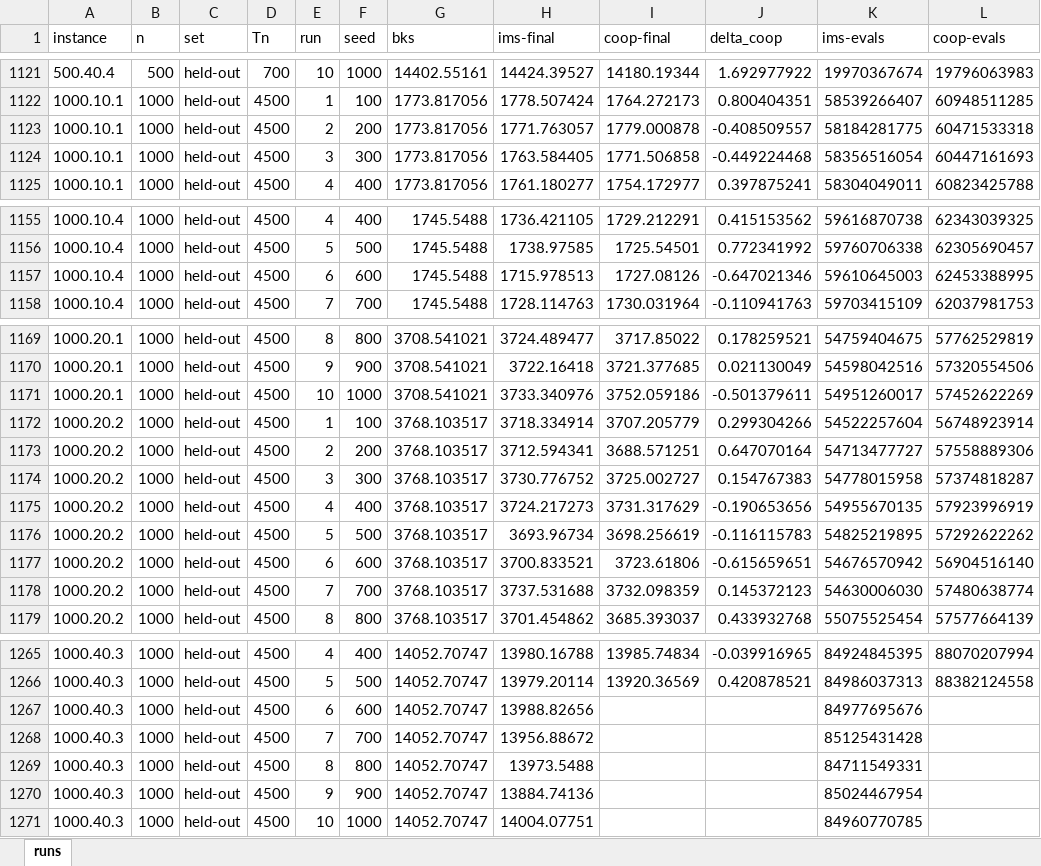
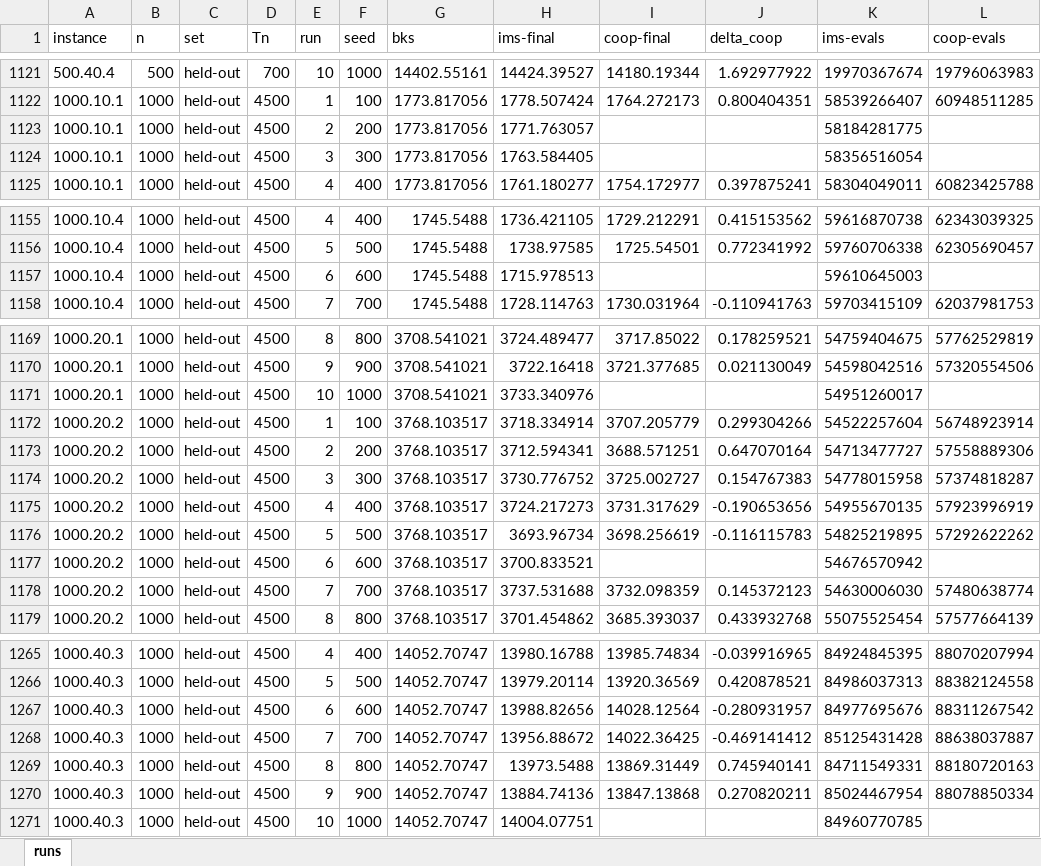
Before and after one commit to Tran-Ngoc-Bao/Parallel_MMVRPD-MTV_with_Master-Slave, an Excel workbook: master-slave/outputs/exp1-full/runs_delta.xlsx, sheet runs, drawn as a sheet; only a part is shown, gaps mark what is left out; values as stored, in another font and other column widths than the file's, no borders; the diff covers the shown part only; the diff names each change by its address in the sheet, - before the commit and + after, or states it on an @@ line.

Commit message:
update 1000 cus experiment 1-full

```diff
--- a/master-slave/outputs/exp1-full/runs_delta.xlsx (sheet runs)
+++ b/master-slave/outputs/exp1-full/runs_delta.xlsx (sheet runs)
-I1123 (coop-final): 1779.000878
+I1123 (coop-final): (empty)
-J1123 (delta_coop): -0.408509557
+J1123 (delta_coop): (empty)
-L1123 (coop-evals): 60471533318
+L1123 (coop-evals): (empty)
-I1124 (coop-final): 1771.506858
+I1124 (coop-final): (empty)
-J1124 (delta_coop): -0.449224468
+J1124 (delta_coop): (empty)
-L1124 (coop-evals): 60447161693
+L1124 (coop-evals): (empty)
-I1157 (coop-final): 1727.08126
+I1157 (coop-final): (empty)
-J1157 (delta_coop): -0.647021346
+J1157 (delta_coop): (empty)
-L1157 (coop-evals): 62453388995
+L1157 (coop-evals): (empty)
-I1171 (coop-final): 3752.059186
+I1171 (coop-final): (empty)
-J1171 (delta_coop): -0.501379611
+J1171 (delta_coop): (empty)
-L1171 (coop-evals): 57452622269
+L1171 (coop-evals): (empty)
-I1177 (coop-final): 3723.61806
+I1177 (coop-final): (empty)
-J1177 (delta_coop): -0.615659651
+J1177 (delta_coop): (empty)
-L1177 (coop-evals): 56904516140
+L1177 (coop-evals): (empty)
-I1267 (coop-final): (empty)
+I1267 (coop-final): 14028.12564
-J1267 (delta_coop): (empty)
+J1267 (delta_coop): -0.280931957
-L1267 (coop-evals): (empty)
+L1267 (coop-evals): 88311267542
-I1268 (coop-final): (empty)
+I1268 (coop-final): 14022.36425
-J1268 (delta_coop): (empty)
+J1268 (delta_coop): -0.469141412
-L1268 (coop-evals): (empty)
+L1268 (coop-evals): 88638037887
-I1269 (coop-final): (empty)
+I1269 (coop-final): 13869.31449
-J1269 (delta_coop): (empty)
+J1269 (delta_coop): 0.745940141
-L1269 (coop-evals): (empty)
+L1269 (coop-evals): 88180720163
-I1270 (coop-final): (empty)
+I1270 (coop-final): 13847.13868
-J1270 (delta_coop): (empty)
+J1270 (delta_coop): 0.270820211
-L1270 (coop-evals): (empty)
+L1270 (coop-evals): 88078850334
```
Also changed, not shown: 36 edited cells elsewhere in this sheet, master-slave/outputs/exp1-full/runs.xlsx, 25 other files.
